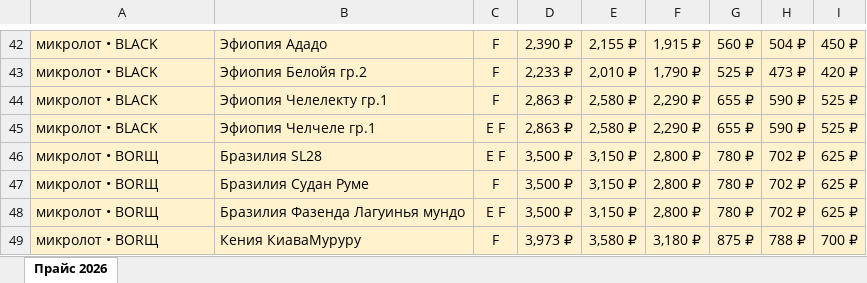
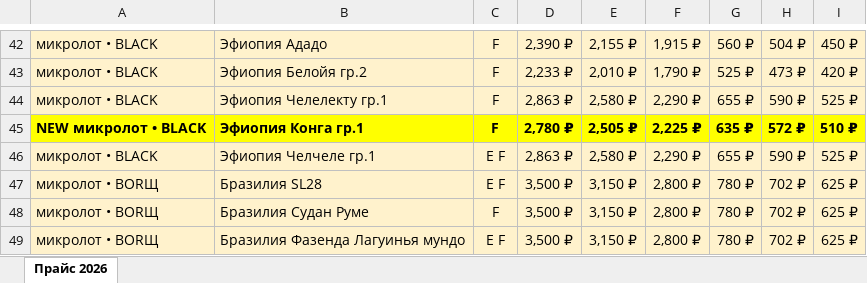
Before and after one commit to dimt1983/TG-BOT, an Excel workbook: tma_static/data/Roastberry_Прайс_2026.xlsx, sheet Прайс 2026, drawn as a sheet; only a part is shown, gaps mark what is left out; the shorter side is filled out with more unchanged rows; values as stored, in another font and other column widths than the file's, no borders; the diff names each change by its address in the sheet, - before the commit and + after, or states it on an @@ line.

Commit message:
Bishop: Добавлена Эфиопия Конга гр.1 сухой (фильтр 1кг, микролот BLACK) в прайс и магазин

```diff
--- a/tma_static/data/Roastberry_Прайс_2026.xlsx (sheet Прайс 2026)
+++ b/tma_static/data/Roastberry_Прайс_2026.xlsx (sheet Прайс 2026)
+row 45: NEW микролот • BLACK | Эфиопия Конга гр.1 | F | 2,780 ₽ | 2,505 ₽ | 2,225 ₽ | 635 ₽ | 572 ₽ | 510 ₽
```
Also changed, not shown: 1 other file.
